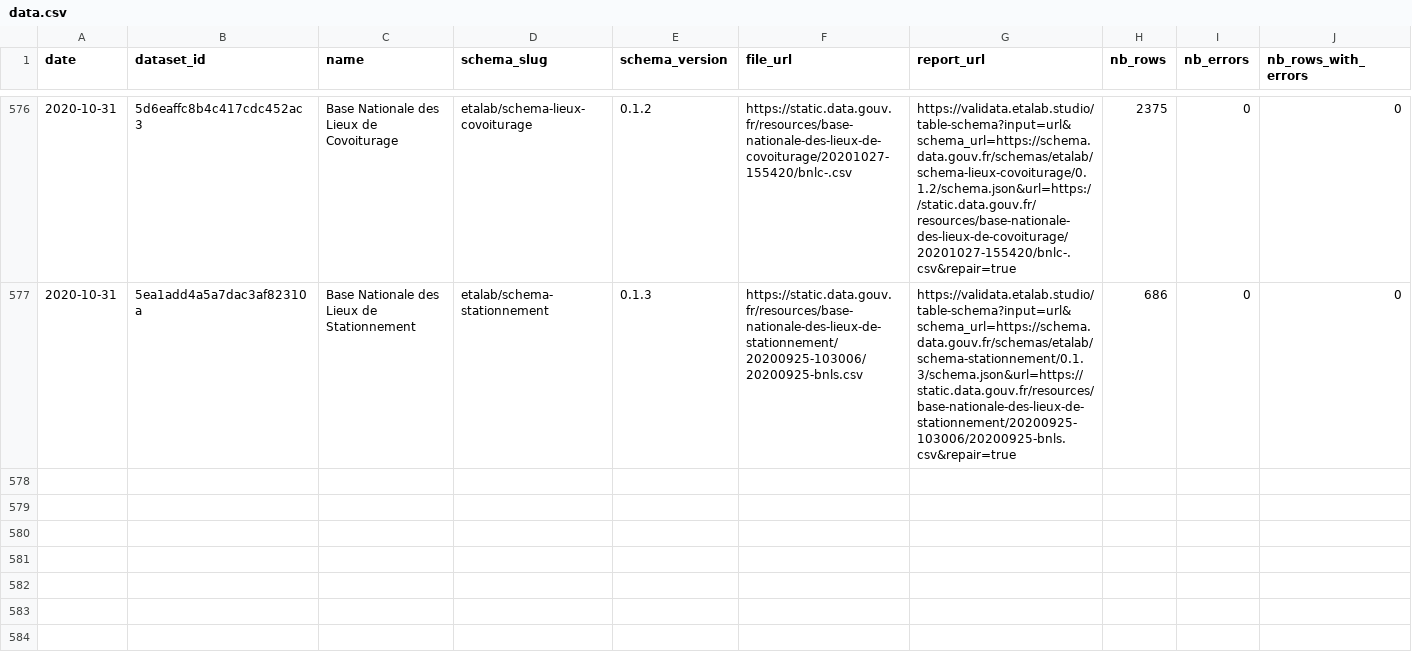
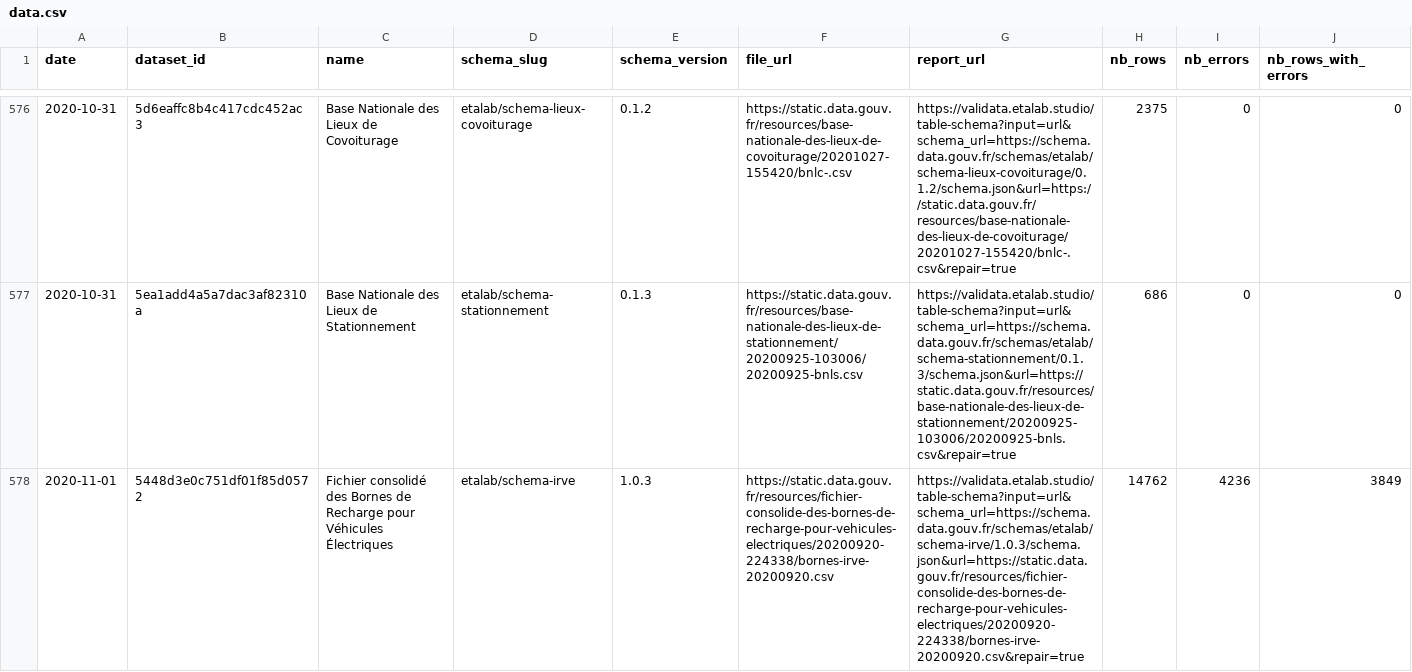
Before and after one commit to etalab/monitor-consolidation, a CSV file: data/data.csv, drawn as a sheet; only a part is shown, gaps mark what is left out; rows hold the shown columns only; the diff covers the shown part only; the diff names each change by its address in the sheet, - before the commit and + after, or states it on an @@ line.

```diff
--- a/data/data.csv
+++ b/data/data.csv
+row 578: 2020-11-01 | 5448d3e0c751df01f85d0572 | Fichier consolidé des Bornes de Recharge pour Véhicules Électriques | etalab/schema-irve | 1.0.3 | https://static.data.gouv.fr/resources/fichier-consolide-des-bornes-de-recharge-pour-vehicules-electriques/20200920-224338/bornes-irve-20200920.csv | https://validata.etalab.studio/table-schema?input=url&schema_url=https://schema.data.gouv.fr/schemas/etalab/schema-irve/1.0.3/schema.json&url=https://static.data.gouv.fr/resources/fichier-consolide-des-bornes-de-recharge-pour-vehicules-electriques/20200920-224338/bornes-irve-20200920.csv&repair=true | 14762 | 4236 | 3849
```
Also changed, not shown: 2 added rows elsewhere in this file, 1 other file.
